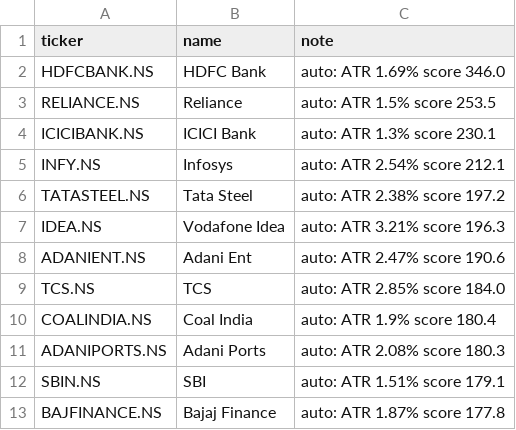
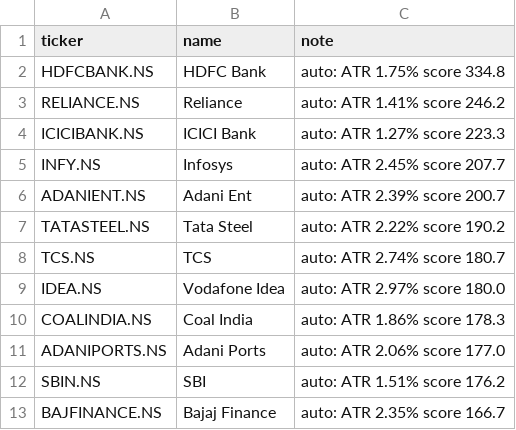
Before and after one commit to amaccountant/swing-agent, a CSV file: watchlist_in.csv, drawn as a sheet.

```diff
--- a/watchlist_in.csv
+++ b/watchlist_in.csv
@@ -1,13 +1,13 @@
 ticker,name,note
-HDFCBANK.NS,HDFC Bank,auto: ATR 1.69% score 346.0
-RELIANCE.NS,Reliance,auto: ATR 1.5% score 253.5
-ICICIBANK.NS,ICICI Bank,auto: ATR 1.3% score 230.1
-INFY.NS,Infosys,auto: ATR 2.54% score 212.1
-TATASTEEL.NS,Tata Steel,auto: ATR 2.38% score 197.2
-IDEA.NS,Vodafone Idea,auto: ATR 3.21% score 196.3
-ADANIENT.NS,Adani Ent,auto: ATR 2.47% score 190.6
-TCS.NS,TCS,auto: ATR 2.85% score 184.0
-COALINDIA.NS,Coal India,auto: ATR 1.9% score 180.4
-ADANIPORTS.NS,Adani Ports,auto: ATR 2.08% score 180.3
-SBIN.NS,SBI,auto: ATR 1.51% score 179.1
-BAJFINANCE.NS,Bajaj Finance,auto: ATR 1.87% score 177.8
+HDFCBANK.NS,HDFC Bank,auto: ATR 1.75% score 334.8
+RELIANCE.NS,Reliance,auto: ATR 1.41% score 246.2
+ICICIBANK.NS,ICICI Bank,auto: ATR 1.27% score 223.3
+INFY.NS,Infosys,auto: ATR 2.45% score 207.7
+ADANIENT.NS,Adani Ent,auto: ATR 2.39% score 200.7
+TATASTEEL.NS,Tata Steel,auto: ATR 2.22% score 190.2
+TCS.NS,TCS,auto: ATR 2.74% score 180.7
+IDEA.NS,Vodafone Idea,auto: ATR 2.97% score 180.0
+COALINDIA.NS,Coal India,auto: ATR 1.86% score 178.3
+ADANIPORTS.NS,Adani Ports,auto: ATR 2.06% score 177.0
+SBIN.NS,SBI,auto: ATR 1.51% score 176.2
+BAJFINANCE.NS,Bajaj Finance,auto: ATR 2.35% score 166.7
```
Also changed, not shown: 3 other files.
